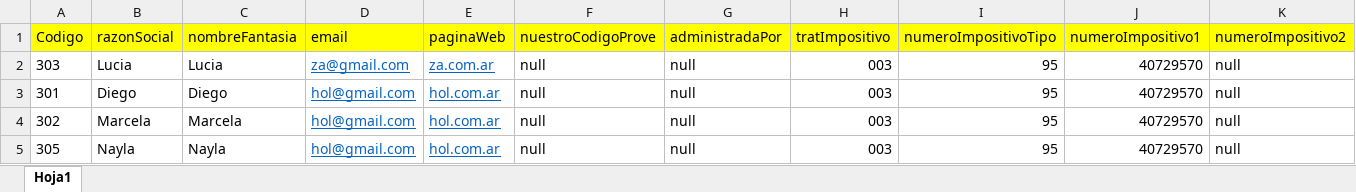
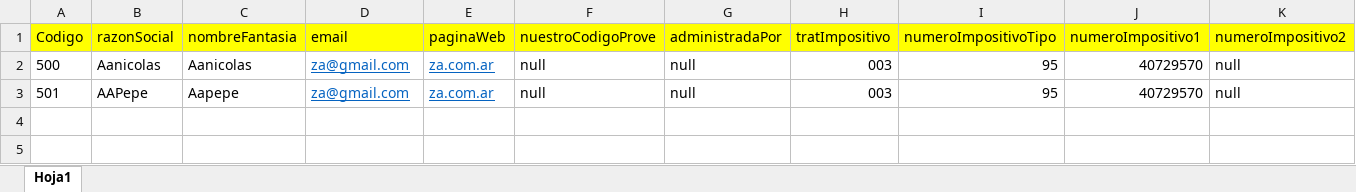
Before and after one commit to ncicca/ConvertidorJson, an Excel workbook: prueba.xlsx, sheet Hoja1, drawn as a sheet; only a part is shown; values as stored, in another font and other column widths than the file's, no borders; removed rows and columns are numbered as before the commit, all else as after; rows hold the shown columns only; the diff names each change by its address in the sheet, - before the commit and + after, or states it on an @@ line.

```diff
--- a/prueba.xlsx (sheet Hoja1)
+++ b/prueba.xlsx (sheet Hoja1)
-A2 (Codigo): 303
+A2 (Codigo): 500
-B2 (razonSocial): Lucia
+B2 (razonSocial): Aanicolas
-C2 (nombreFantasia): Lucia
+C2 (nombreFantasia): Aanicolas
-row 3: 301 | Diego | Diego | hol@gmail.com | hol.com.ar | null | null | 003 | 95 | 40729570 | null
-A3 (Codigo): 302
+A3 (Codigo): 501
-B3 (razonSocial): Marcela
+B3 (razonSocial): AAPepe
-C3 (nombreFantasia): Marcela
+C3 (nombreFantasia): Aapepe
-D3 (email): hol@gmail.com
+D3 (email): za@gmail.com
-E3 (paginaWeb): hol.com.ar
+E3 (paginaWeb): za.com.ar
-row 5: 305 | Nayla | Nayla | hol@gmail.com | hol.com.ar | null | null | 003 | 95 | 40729570 | null
```
Also changed, not shown: 11 other files.
